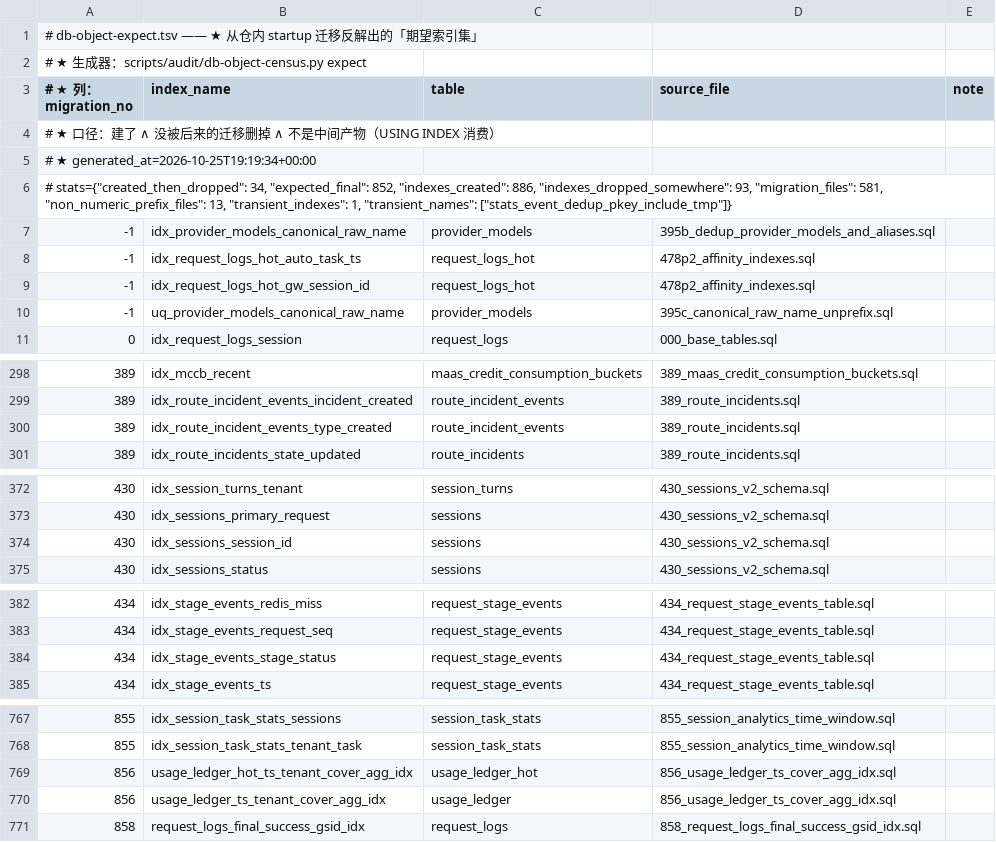
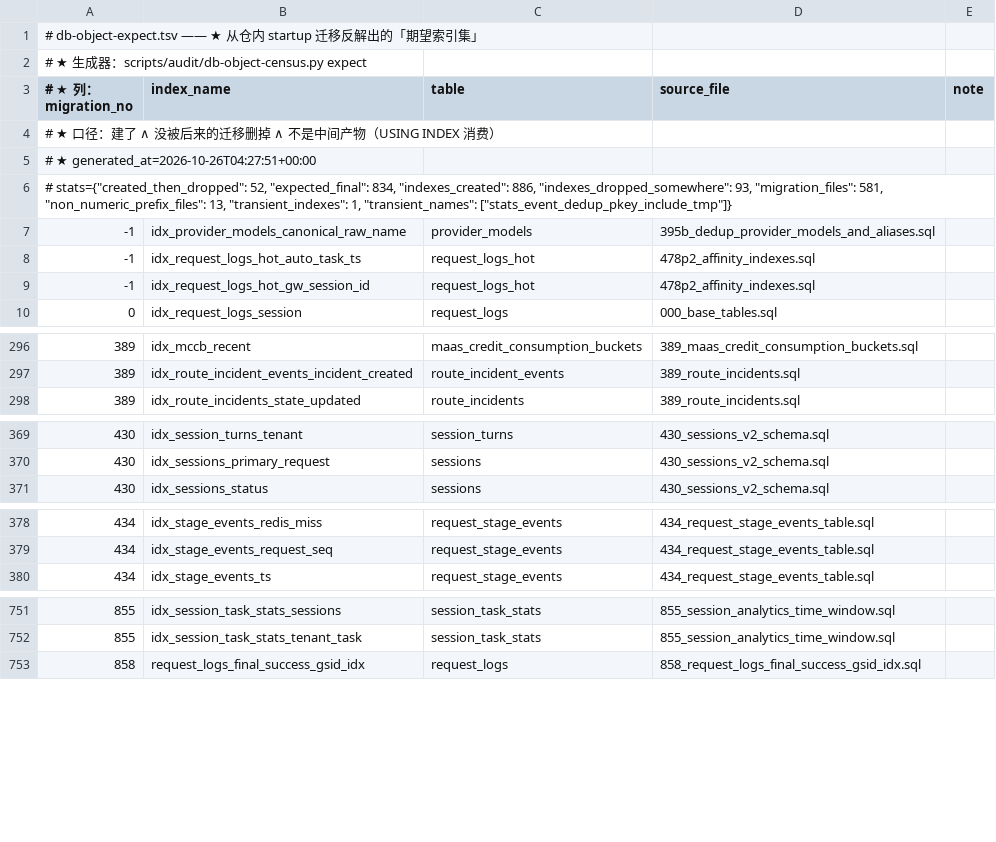
Before and after one commit to halfking/ai-native-gateway-core, a TSV file: scripts/audit/asset/db-object-expect.tsv, drawn as a sheet; only a part is shown, gaps mark what is left out; the diff covers the shown part only.

Commit message:
fix(audit): ★★ R162 —— 修期望集推导的 schema 前缀缺陷 + severity 词表语义相反 + 新增退役证据台账与覆盖门骨架
★★ R161 轮交付的对账器在 R162 轮被查出**两处真缺陷**（★ 都在 origin/main 上）：

① ★★ **DROP 名的 schema 前缀让差集失效**
   `DROP INDEX IF EXISTS public.foo` 被正则抓成 `public.foo`，★ 而 CREATE 侧存裸名 `foo`
   ⇒ ⇒ `created - dropped` **永远匹配不上**
   ⇒ ⇒ 被后续迁移【明确退役】的索引仍留在期望集里
   ⇒ ⇒ 缺口台账把它们记成「三环境都没建」⇒ ★★ **43 条是工具造的假缺口**
   ⇒ ⇒ 且**照台账补建就会复活被刻意退役的索引**（★ 876 退役 idx_sessions_session_id）
   修法：DROP 侧也取裸名（★ Python `_bare_name` + Go `dbObjBareName`）
   ⇒ 期望集 852 → **834**；★ 三环境同缺 43 → **31**；★ 生产缺口 85 → **72**

② ★★ **severity 词表名与判据完全相反**
   `all-env-gap` 实际表示「只有 local 缺」，★ 而「三环境全缺」被判成 `production-gap`
   ⇒ ★ 谁读都会读反；★ 且 R161 的门只校验计数 ⇒ ★★ **门绿掩盖了这个缺陷**
   修法：改成【给定三个格子状态唯一确定】的 4 值
   （none / local-only-gap / prod-partial-gap / prod-full-gap）

★★ ★★ 教训：**「两份独立实现互证」也可能同源同错** —— ★★ 当时 Python 与 Go 两侧
★★ 都带同一个 bug ⇒ ★★ 互证对这批零信息 ⇒ ★★ 「门绿」不等于「读数对」。

本轮其它改动：
- 底账 TSV 15 列 → **17 列**（★ 新增 index_columns / index_predicate ⇒ 覆盖判据读结构化列序）
- 新增子命令 `retired` ⇒ 退役证据台账 db-object-retired.tsv（★ 58 个退役事件）
- Go 门新增 G8（★ 期望集里一个已退役索引都不许有）+ severity 与格子状态一致的断言
- 棘轮基线 66/64/68 → **53/51/56**（★ 只降不升）
- selftest 13 → **24 项**（★ 新增牙：★ 精确钉死刚修的那个 bug）
- 新增活查询索引覆盖清单 query-index-requirements.tsv（★ 目标第 4 条的可机器判落点）
- 掏空登记册补登 2 行 + 更新 3 行

★ 全程对生产的写入 = 0（★ 唯一一次写是本地 PG 事务内 CREATE INDEX，★ 随即 ROLLBACK 且已验证零残留）

```diff
--- a/scripts/audit/asset/db-object-expect.tsv
+++ b/scripts/audit/asset/db-object-expect.tsv
@@ -4,4 +4,4 @@
 # ★ 口径：建了 ∧ 没被后来的迁移删掉 ∧ 不是中间产物（USING INDEX 消费）
-# ★ generated_at=2026-10-25T19:19:34+00:00
-# stats={"created_then_dropped": 34, "expected_final": 852, "indexes_created": 886, "indexes_dropped_somewhere": 93, "migration_files": 581, "non_numeric_prefix_files": 13, "transient_indexes": 1, "transient_names": ["stats_event_dedup_pkey_include_tmp"]}
+# ★ generated_at=2026-10-26T04:27:51+00:00
+# stats={"created_then_dropped": 52, "expected_final": 834, "indexes_created": 886, "indexes_dropped_somewhere": 93, "migration_files": 581, "non_numeric_prefix_files": 13, "transient_indexes": 1, "transient_names": ["stats_event_dedup_pkey_include_tmp"]}
 -1	idx_provider_models_canonical_raw_name	provider_models	395b_dedup_provider_models_and_aliases.sql	
@@ -9,3 +9,2 @@
 -1	idx_request_logs_hot_gw_session_id	request_logs_hot	478p2_affinity_indexes.sql	
--1	uq_provider_models_canonical_raw_name	provider_models	395c_canonical_raw_name_unprefix.sql	
 0	idx_request_logs_session	request_logs	000_base_tables.sql	
@@ -299,3 +297,2 @@
 389	idx_route_incident_events_incident_created	route_incident_events	389_route_incidents.sql	
-389	idx_route_incident_events_type_created	route_incident_events	389_route_incidents.sql	
 389	idx_route_incidents_state_updated	route_incidents	389_route_incidents.sql	
@@ -373,3 +370,2 @@
 430	idx_sessions_primary_request	sessions	430_sessions_v2_schema.sql	
-430	idx_sessions_session_id	sessions	430_sessions_v2_schema.sql	
 430	idx_sessions_status	sessions	430_sessions_v2_schema.sql	
@@ -383,3 +379,2 @@
 434	idx_stage_events_request_seq	request_stage_events	434_request_stage_events_table.sql	
-434	idx_stage_events_stage_status	request_stage_events	434_request_stage_events_table.sql	
 434	idx_stage_events_ts	request_stage_events	434_request_stage_events_table.sql	
@@ -768,4 +752,2 @@
 855	idx_session_task_stats_tenant_task	session_task_stats	855_session_analytics_time_window.sql	
-856	usage_ledger_hot_ts_tenant_cover_agg_idx	usage_ledger_hot	856_usage_ledger_ts_cover_agg_idx.sql	
-856	usage_ledger_ts_tenant_cover_agg_idx	usage_ledger	856_usage_ledger_ts_cover_agg_idx.sql	
 858	request_logs_final_success_gsid_idx	request_logs	858_request_logs_final_success_gsid_idx.sql	
```
Also changed, not shown: 12 removed rows elsewhere in this file, scripts/audit/asset/db-object-gap-ledger.tsv, scripts/ursmcheck/tsv_hollowout_inventory.tsv, 7 other files.
